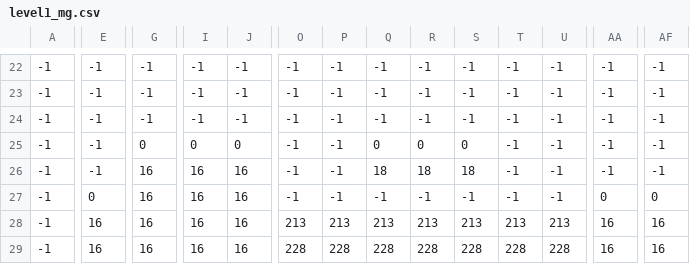
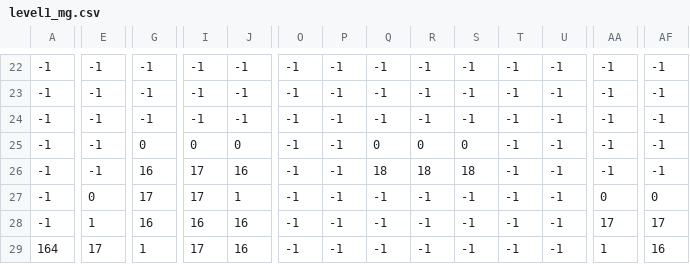
Before and after one commit to HamidNori/MonoGame_S1, a CSV file: TileMapsFiles/CSV_files/level1_mg.csv, drawn as a sheet; only a part is shown, gaps mark what is left out; the diff covers the shown part only; the diff names each change by its address in the sheet, - before the commit and + after, or states it on an @@ line.

```diff
--- a/TileMapsFiles/CSV_files/level1_mg.csv
+++ b/TileMapsFiles/CSV_files/level1_mg.csv
-I26:I27: 16
+I26:I27: 17
-G27: 16
+G27: 17
-J27: 16
+J27: 1
-E28: 16
+E28: 1
-O28: 213
+O28: -1
-P28: 213
+P28: -1
-Q28: 213
+Q28: -1
-R28: 213
+R28: -1
-S28: 213
+S28: -1
-T28: 213
+T28: -1
-U28: 213
+U28: -1
-AA28: 16
+AA28: 17
-AF28: 16
+AF28: 17
-A29: -1
+A29: 164
-E29: 16
+E29: 17
-G29: 16
+G29: 1
-I29: 16
+I29: 17
-O29: 228
+O29: -1
-P29: 228
+P29: -1
-Q29: 228
+Q29: -1
-R29: 228
+R29: -1
-S29: 228
+S29: -1
-T29: 228
+T29: -1
-U29: 228
+U29: -1
-AA29: 16
+AA29: 1
```
Also changed, not shown: 61 edited cells elsewhere in this file, TileMapsFiles/CSV_files/level1_Sign.csv, TileMapsFiles/CSV_files/level1_dead.csv, 46 other files.
